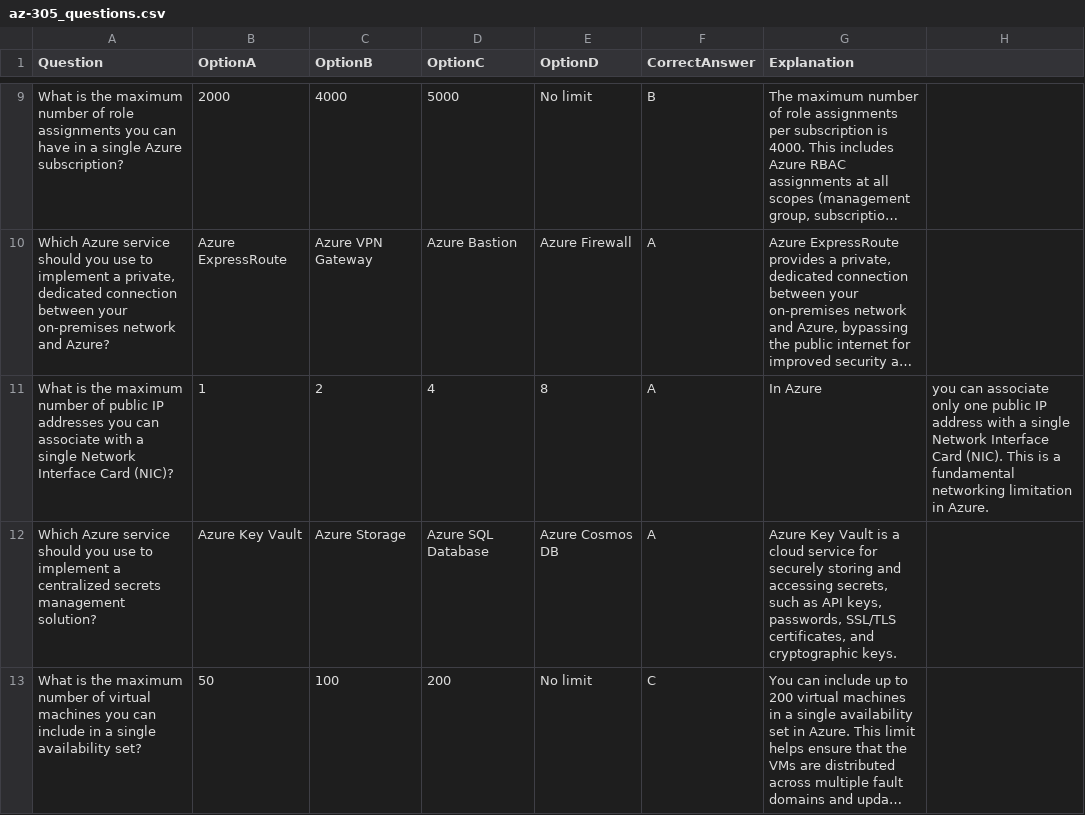
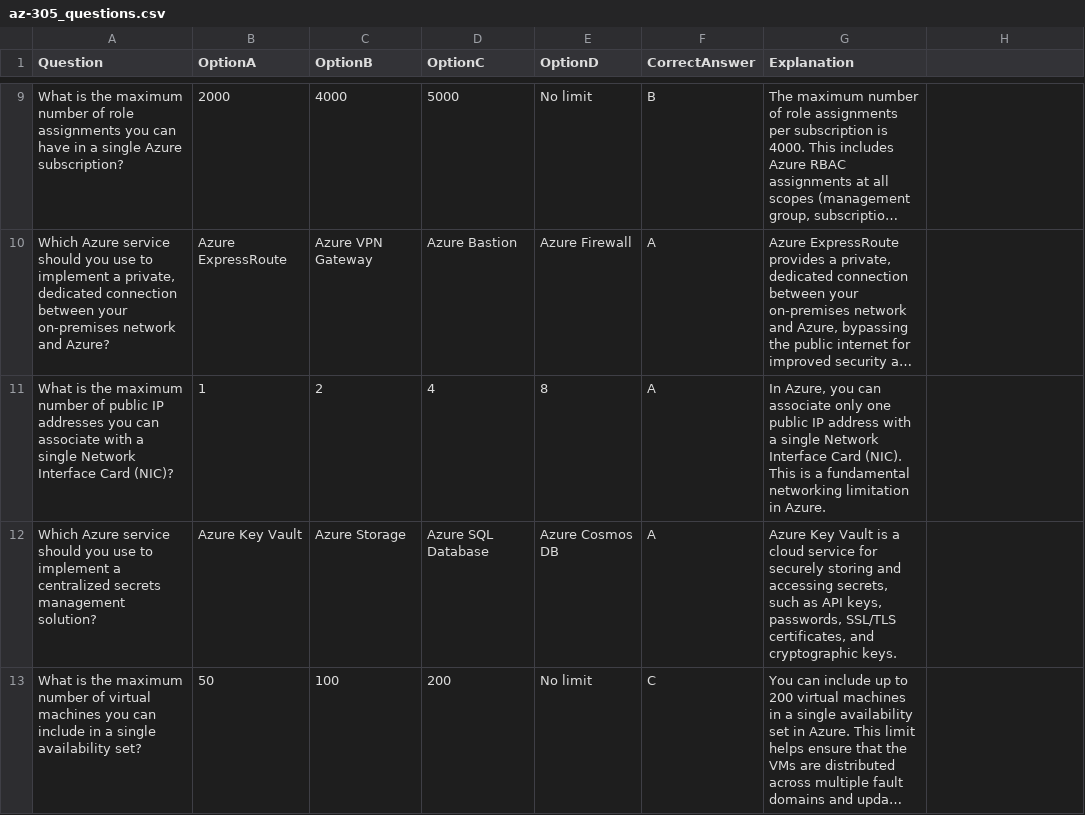
Before and after one commit to viniciof1211/ACES, a CSV file: az-305_questions.csv, drawn as a sheet; only a part is shown, gaps mark what is left out; long unchanged cells end in …; the diff names each change by its address in the sheet, - before the commit and + after, or states it on an @@ line.

```diff
--- a/az-305_questions.csv
+++ b/az-305_questions.csv
-G11 (Explanation): In Azure
+G11 (Explanation): In Azure, you can associate only one public IP address with a single Network Interface Card (NIC). This is a fundamental networking limitation in Azure.
-H11: you can associate only one public IP address with a single Network Interface Card (NIC). This is a fundamental networking limitation in Azure.
+H11: (empty)
```
Also changed, not shown: 3 other files.
